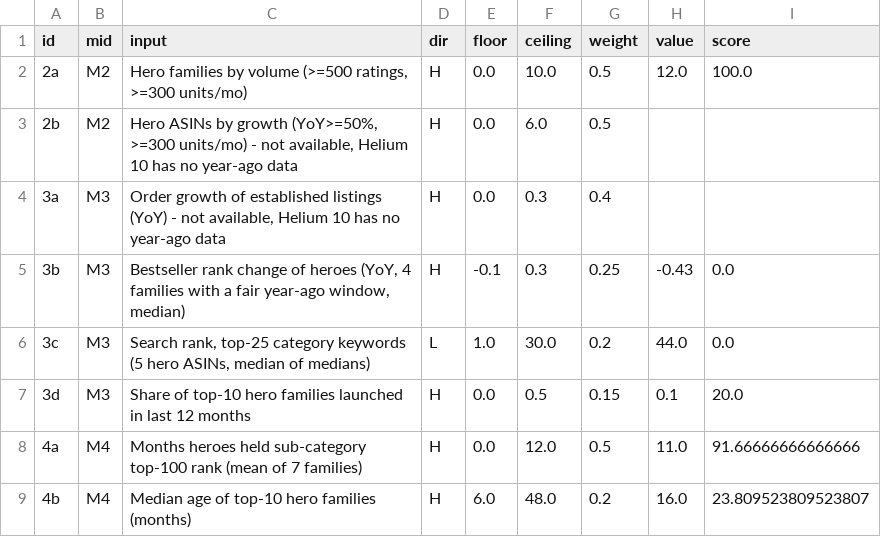
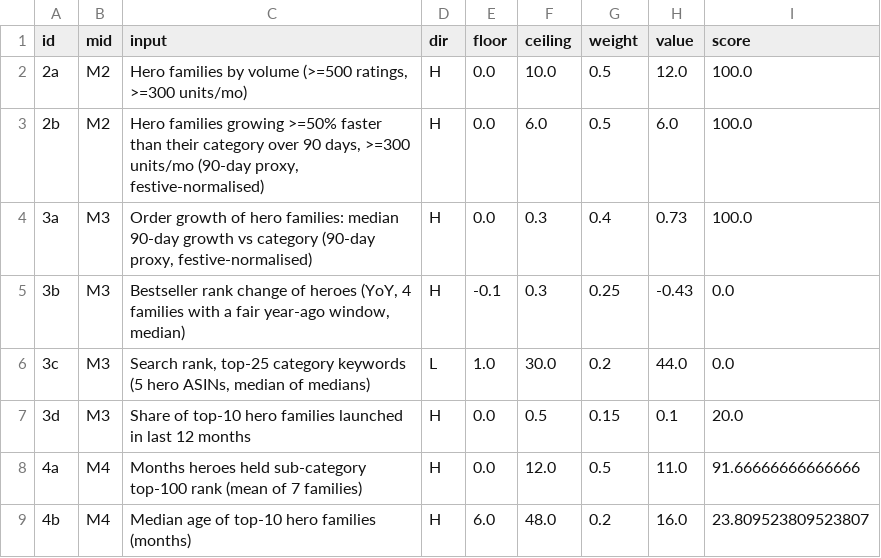
Before and after one commit to dhirajjain9/Sandbox---brand, a CSV file: runs/2026-11-25_cadlec/screen_scoring_inputs.csv, drawn as a sheet; only a part is shown.

```diff
--- a/runs/2026-11-25_cadlec/screen_scoring_inputs.csv
+++ b/runs/2026-11-25_cadlec/screen_scoring_inputs.csv
@@ -2,4 +2,4 @@ id,mid,input,dir,floor,ceiling,weight,value,score
 2a,M2,"Hero families by volume (>=500 ratings, >=300 units/mo)",H,0.0,10.0,0.5,12.0,100.0
-2b,M2,"Hero ASINs by growth (YoY>=50%, >=300 units/mo) - not available, Helium 10 has no year-ago data",H,0.0,6.0,0.5,,
-3a,M3,"Order growth of established listings (YoY) - not available, Helium 10 has no year-ago data",H,0.0,0.3,0.4,,
+2b,M2,"Hero families growing >=50% faster than their category over 90 days, >=300 units/mo (90-day proxy, festive-normalised)",H,0.0,6.0,0.5,6.0,100.0
+3a,M3,"Order growth of hero families: median 90-day growth vs category (90-day proxy, festive-normalised)",H,0.0,0.3,0.4,0.73,100.0
 3b,M3,"Bestseller rank change of heroes (YoY, 4 families with a fair year-ago window, median)",H,-0.1,0.3,0.25,-0.43,0.0
```
Also changed, not shown: runs/2026-11-25_cadlec/screen_scoring_mid.csv, runs/2026-11-25_cadlec/screen_scoring_outputs.csv, 6 other files.
